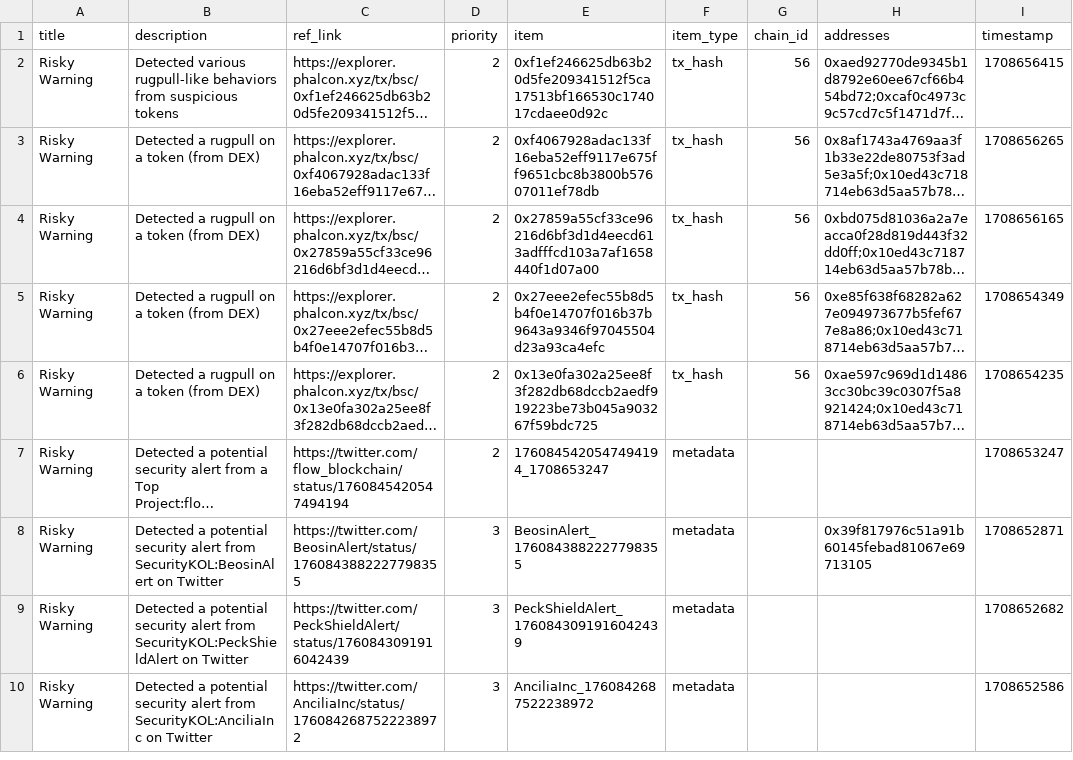
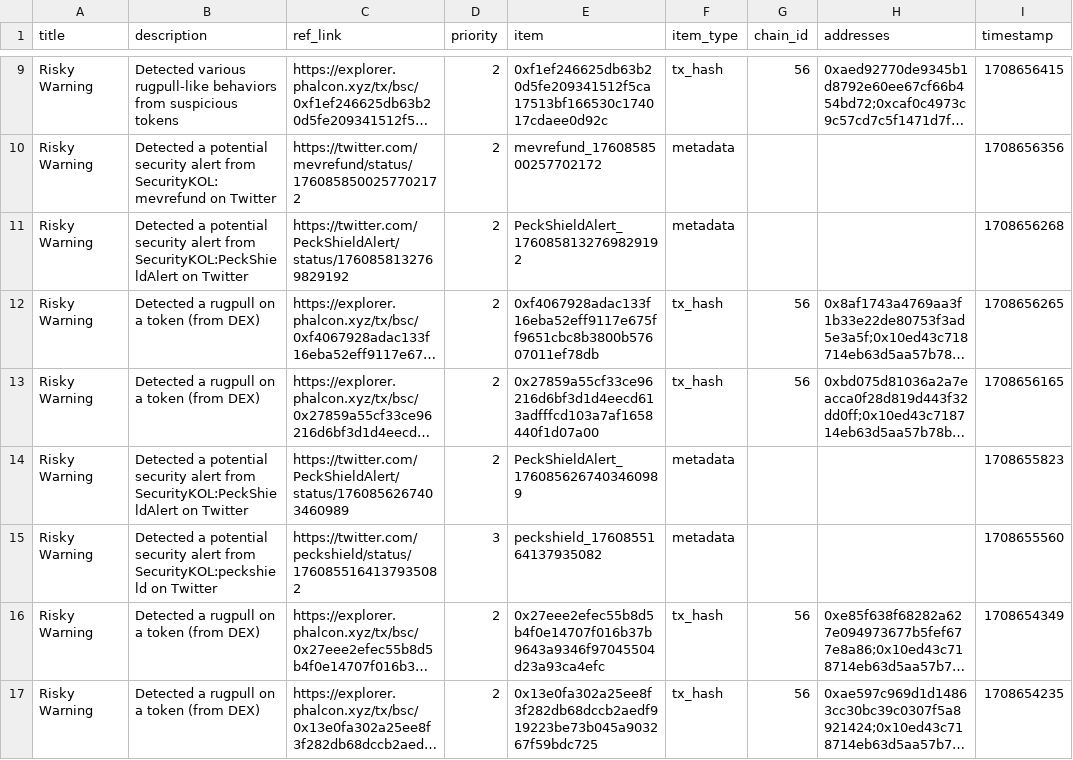
Before and after one commit to hashdit/hashdit, a CSV file: gitbook_source_code/data/hashdit_monitoring_alerts/hashdit_monitoring_alerts_2024-02-23.csv, drawn as a sheet; only a part is shown, gaps mark what is left out; the shorter side is filled out with more unchanged rows; long unchanged cells end in …; the diff covers the shown part only; the diff names each change by its address in the sheet, - before the commit and + after, or states it on an @@ line.

Commit message:
hashdit_monitoring_alerts_2024-02-23.csv update

```diff
--- a/gitbook_source_code/data/hashdit_monitoring_alerts/hashdit_monitoring_alerts_2024-02-23.csv
+++ b/gitbook_source_code/data/hashdit_monitoring_alerts/hashdit_monitoring_alerts_2024-02-23.csv
+row 10: Risky Warning | Detected a potential security alert from SecurityKOL:mevrefund on Twitter | https://twitter.com/mevrefund/status/1760858500257702172 | 2 | mevrefund_1760858500257702172 | metadata |  |  | 1708656356
+row 11: Risky Warning | Detected a potential security alert from SecurityKOL:PeckShieldAlert on Twitter | https://twitter.com/PeckShieldAlert/status/1760858132769829192 | 2 | PeckShieldAlert_1760858132769829192 | metadata |  |  | 1708656268
+row 14: Risky Warning | Detected a potential security alert from SecurityKOL:PeckShieldAlert on Twitter | https://twitter.com/PeckShieldAlert/status/1760856267403460989 | 2 | PeckShieldAlert_1760856267403460989 | metadata |  |  | 1708655823
+row 15: Risky Warning | Detected a potential security alert from SecurityKOL:peckshield on Twitter | https://twitter.com/peckshield/status/1760855164137935082 | 3 | peckshield_1760855164137935082 | metadata |  |  | 1708655560
```
Also changed, not shown: 7 added rows elsewhere in this file.
